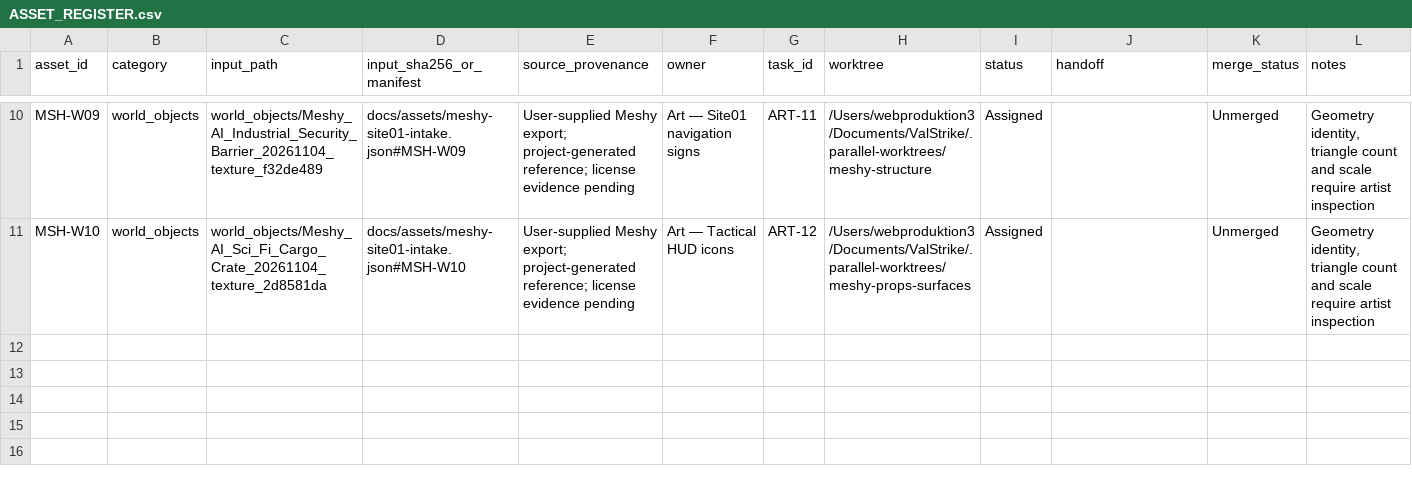
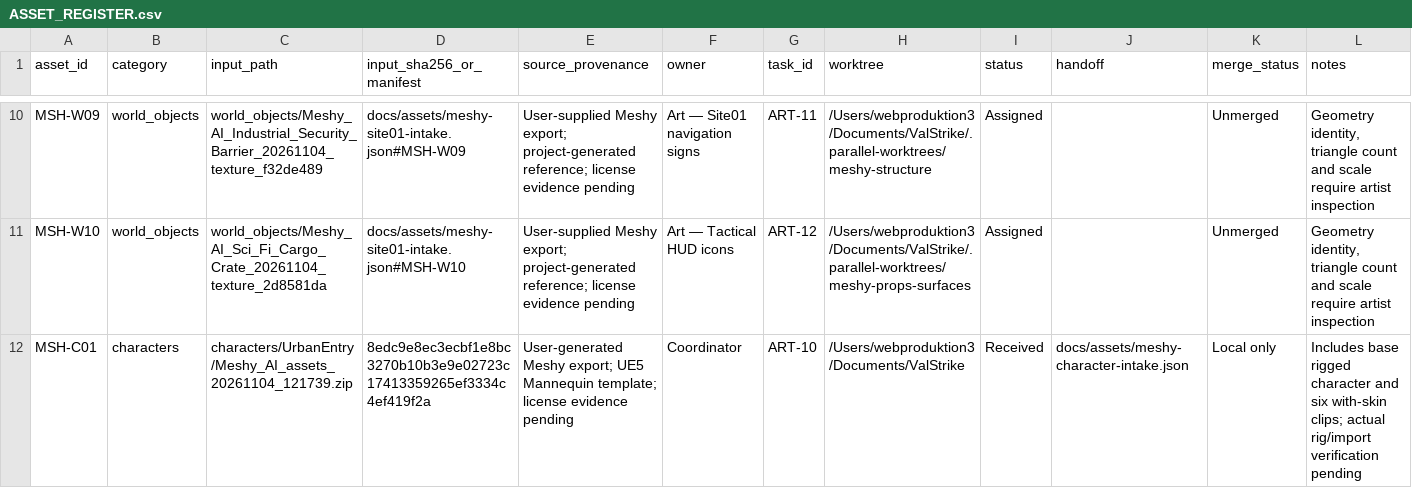
Before and after one commit to vaskodagamo/ValStrike, a CSV file: meshy_ai_assets/ASSET_REGISTER.csv, drawn as a sheet; only a part is shown, gaps mark what is left out.

Commit message:
Record artist dispatch and rigged Meshy character intake

```diff
--- a/meshy_ai_assets/ASSET_REGISTER.csv
+++ b/meshy_ai_assets/ASSET_REGISTER.csv
@@ -11 +11,2 @@ MSH-W09,world_objects,world_objects/Meshy_AI_Industrial_Security_Barrier_2026110
 MSH-W10,world_objects,world_objects/Meshy_AI_Sci_Fi_Cargo_Crate_20261104_texture_2d8581da,docs/assets/meshy-site01-intake.json#MSH-W10,User-supplied Meshy export; project-generated reference; license evidence pending,Art — Tactical HUD icons,ART-12,/Users/webproduktion3/Documents/ValStrike/.parallel-worktrees/meshy-props-surfaces,Assigned,,Unmerged,"Geometry identity, triangle count and scale require artist inspection"
+MSH-C01,characters,characters/UrbanEntry/Meshy_AI_assets_20261104_121739.zip,8edc9e8ec3ecbf1e8bc3270b10b3e9e02723c17413359265ef3334c4ef419f2a,User-generated Meshy export; UE5 Mannequin template; license evidence pending,Coordinator,ART-10,/Users/webproduktion3/Documents/ValStrike,Received,docs/assets/meshy-character-intake.json,Local only,Includes base rigged character and six with-skin clips; actual rig/import verification pending
```
Also changed, not shown: 3 other files.
